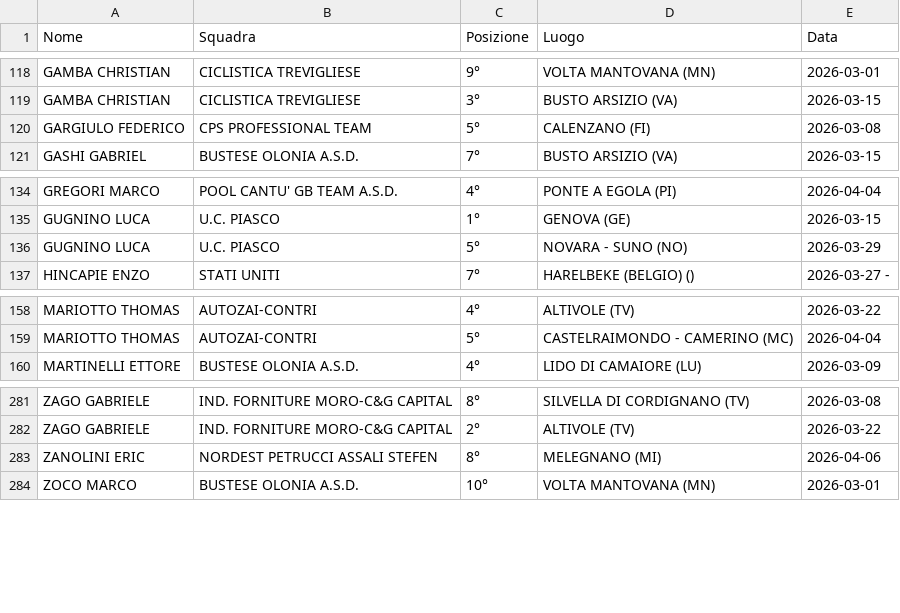
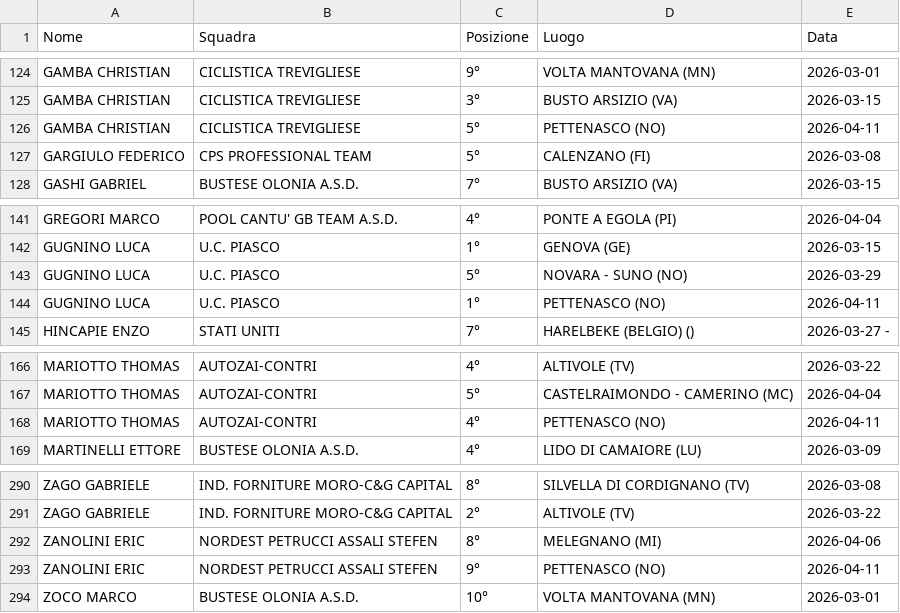
Before and after one commit to tommivincenzi-lab/fci-data-scraper, a CSV file: risultati_juniores.csv, drawn as a sheet; only a part is shown, gaps mark what is left out; the diff covers the shown part only.

```diff
--- a/risultati_juniores.csv
+++ b/risultati_juniores.csv
@@ -119,2 +125,3 @@ GAMBA CHRISTIAN,CICLISTICA TREVIGLIESE,9°,VOLTA MANTOVANA (MN),2026-03-01
 GAMBA CHRISTIAN,CICLISTICA TREVIGLIESE,3°,BUSTO ARSIZIO (VA),2026-03-15
+GAMBA CHRISTIAN,CICLISTICA TREVIGLIESE,5°,PETTENASCO  (NO),2026-04-11
 GARGIULO FEDERICO,CPS PROFESSIONAL TEAM,5°,CALENZANO (FI),2026-03-08
@@ -136,2 +143,3 @@ GUGNINO LUCA,U.C. PIASCO,1°,GENOVA (GE),2026-03-15
 GUGNINO LUCA,U.C. PIASCO,5°,NOVARA - SUNO (NO),2026-03-29
+GUGNINO LUCA,U.C. PIASCO,1°,PETTENASCO  (NO),2026-04-11
 HINCAPIE ENZO,STATI UNITI,7°,HARELBEKE (BELGIO)  (),2026-03-27 -
@@ -159,2 +167,3 @@ MARIOTTO THOMAS,AUTOZAI-CONTRI,4°,ALTIVOLE (TV),2026-03-22
 MARIOTTO THOMAS,AUTOZAI-CONTRI,5°,CASTELRAIMONDO - CAMERINO (MC),2026-04-04
+MARIOTTO THOMAS,AUTOZAI-CONTRI,4°,PETTENASCO  (NO),2026-04-11
 MARTINELLI ETTORE,BUSTESE OLONIA A.S.D.,4°,LIDO DI CAMAIORE (LU),2026-03-09
@@ -283,2 +292,3 @@ ZAGO GABRIELE,IND. FORNITURE MORO-C&G CAPITAL,2°,ALTIVOLE (TV),2026-03-22
 ZANOLINI ERIC,NORDEST PETRUCCI ASSALI STEFEN,8°,MELEGNANO (MI),2026-04-06
+ZANOLINI ERIC,NORDEST PETRUCCI ASSALI STEFEN,9°,PETTENASCO  (NO),2026-04-11
 ZOCO MARCO,BUSTESE OLONIA A.S.D.,10°,VOLTA MANTOVANA (MN),2026-03-01
```
Also changed, not shown: 6 added rows elsewhere in this file.
